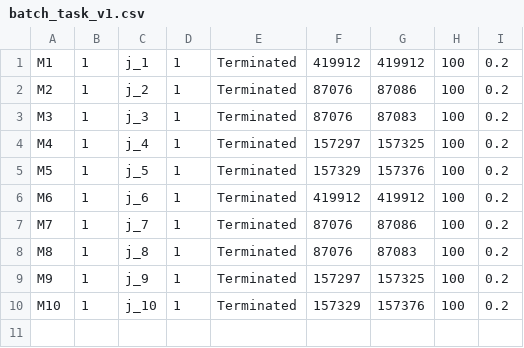
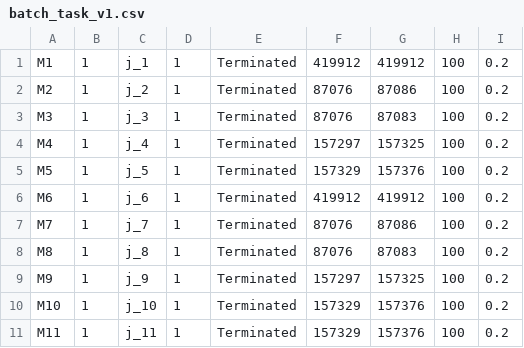
Before and after one commit to JosephSe/cluster_optimization, a CSV file: data/batch_task_v1.csv, drawn as a sheet; the diff names each change by its address in the sheet, - before the commit and + after, or states it on an @@ line.

Commit message:
minor change

```diff
--- a/data/batch_task_v1.csv
+++ b/data/batch_task_v1.csv
+row 11: M11 | 1 | j_11 | 1 | Terminated | 157329 | 157376 | 100 | 0.2
```
